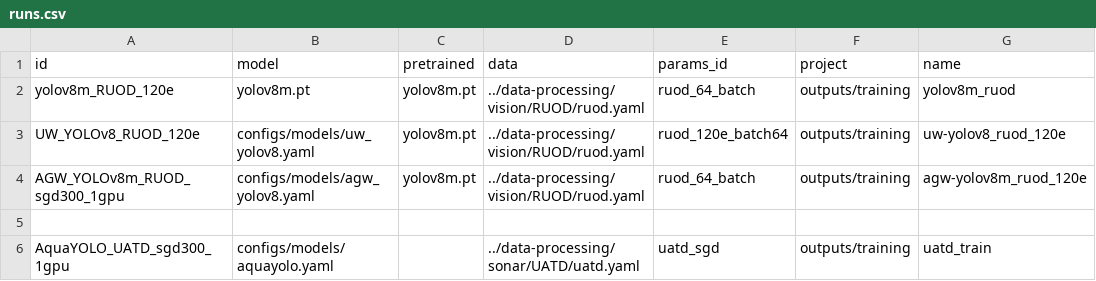
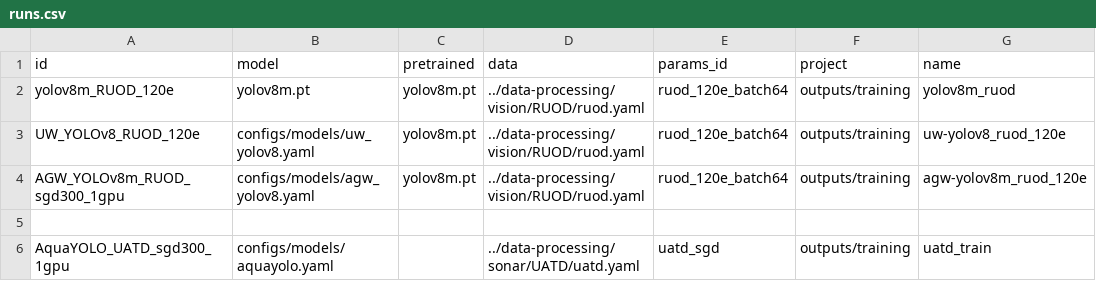
Before and after one commit to bangkorkor/aquaculture-perception, a CSV file: object-detection/runs.csv, drawn as a sheet.

```diff
--- a/object-detection/runs.csv
+++ b/object-detection/runs.csv
@@ -1,5 +1,5 @@
 id,model,pretrained,data,params_id,project,name
-yolov8m_RUOD_120e,yolov8m.pt,yolov8m.pt,../data-processing/vision/RUOD/ruod.yaml,ruod_64_batch,outputs/training,yolov8m_ruod
+yolov8m_RUOD_120e,yolov8m.pt,yolov8m.pt,../data-processing/vision/RUOD/ruod.yaml,ruod_120e_batch64,outputs/training,yolov8m_ruod
 UW_YOLOv8_RUOD_120e,configs/models/uw_yolov8.yaml,yolov8m.pt,../data-processing/vision/RUOD/ruod.yaml,ruod_120e_batch64,outputs/training,uw-yolov8_ruod_120e
-AGW_YOLOv8m_RUOD_sgd300_1gpu,configs/models/agw_yolov8.yaml,yolov8m.pt,../data-processing/vision/RUOD/ruod.yaml,ruod_64_batch,outputs/training,agw-yolov8m_ruod_120e
+AGW_YOLOv8m_RUOD_sgd300_1gpu,configs/models/agw_yolov8.yaml,yolov8m.pt,../data-processing/vision/RUOD/ruod.yaml,ruod_120e_batch64,outputs/training,agw-yolov8m_ruod_120e
 
```
Also changed, not shown: 6 other files.
